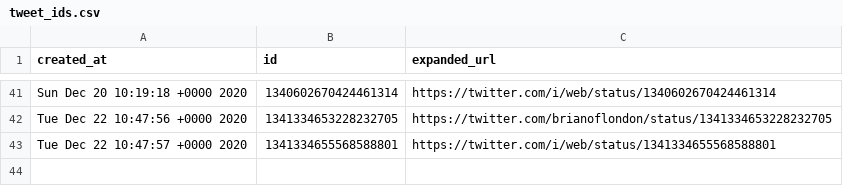
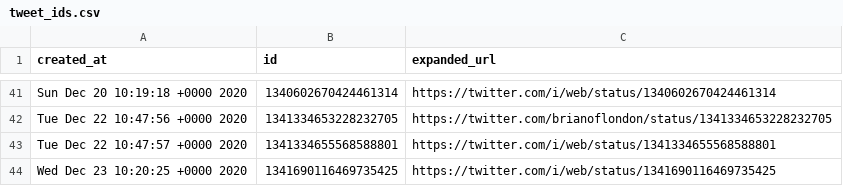
Before and after one commit to brianoflondon/kinneret, a CSV file: tweet_ids.csv, drawn as a sheet; only a part is shown, gaps mark what is left out.

```diff
--- a/tweet_ids.csv
+++ b/tweet_ids.csv
@@ -43 +43,2 @@ Tue Dec 22 10:47:56 +0000 2020,1341334653228232705,https://twitter.com/brianoflo
 Tue Dec 22 10:47:57 +0000 2020,1341334655568588801,https://twitter.com/i/web/status/1341334655568588801
+Wed Dec 23 10:20:25 +0000 2020,1341690116469735425,https://twitter.com/i/web/status/1341690116469735425
```
Also changed, not shown: data/levels-pd.csv, 5 other files.
